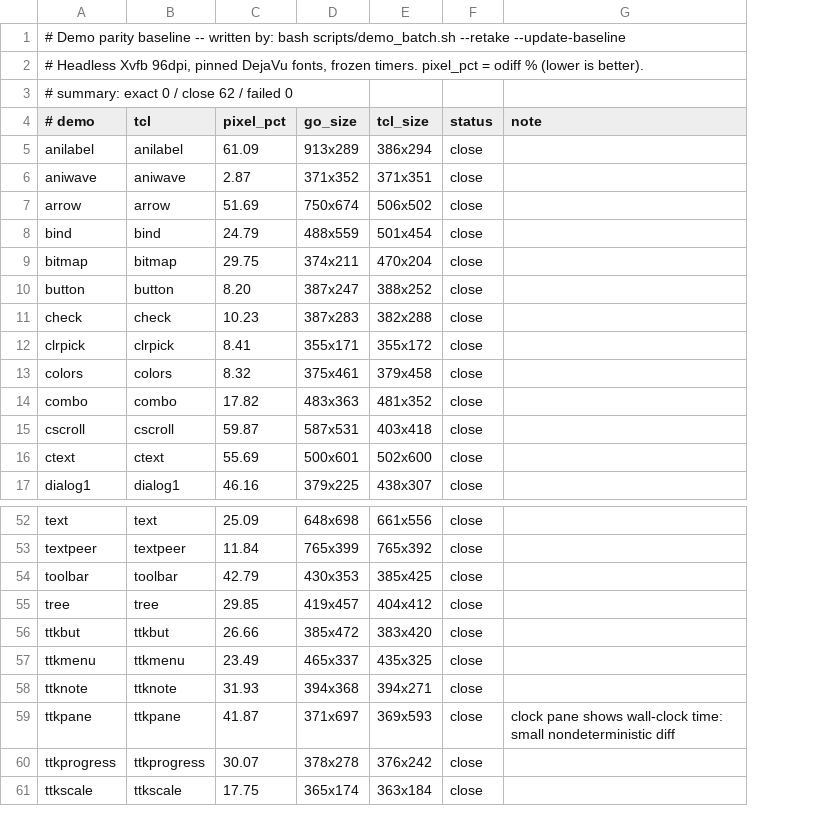
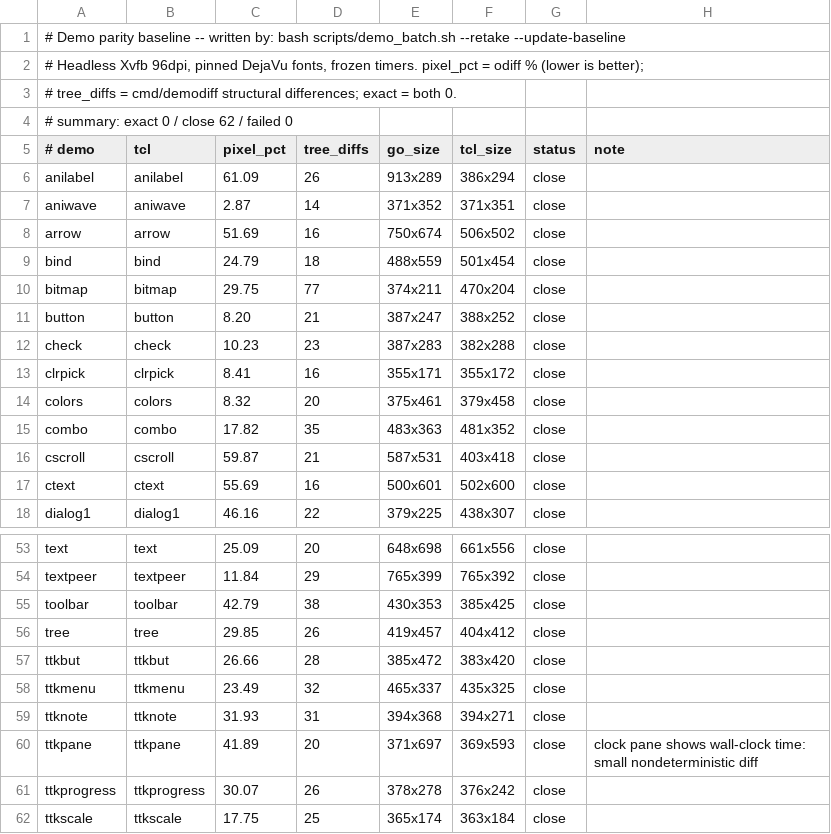
Before and after one commit to takigo/takigo, a TSV file: demos/parity.tsv, drawn as a sheet; only a part is shown, gaps mark what is left out; addresses are those after the commit; the diff names each change by its address in the sheet, - before the commit and + after, or states it on an @@ line.

```diff
--- a/demos/parity.tsv
+++ b/demos/parity.tsv
+column D (tree_diffs), rows 6-18: 26 | 14 | 16 | 18 | 77 | 21 | 23 | 16 | 20 | 35 | 21 | 16 | 22; rows 53-62: 20 | 29 | 38 | 26 | 28 | 32 | 31 | 20 | 26 | 25
-A2 (# demo): …(lower is better).
+A2 (# demo): …(lower is better);
+row 3: # tree_diffs = cmd/demodiff structural differences; exact = both 0.
-C60 (pixel_pct): 41.87
+C60 (pixel_pct): 41.89
```
Also changed, not shown: 38 other files.
